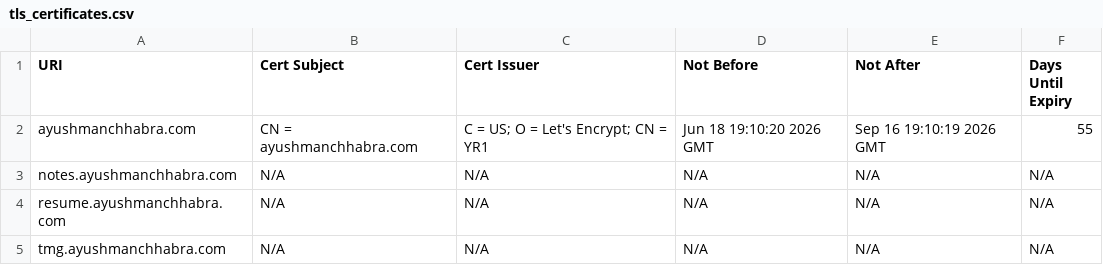
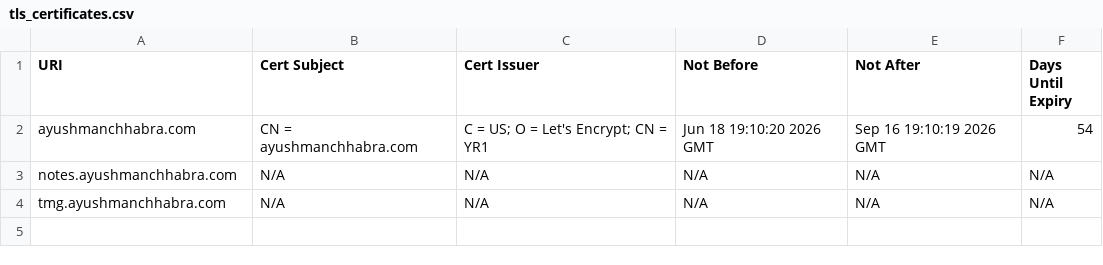
Before and after one commit to ayushmanchhabra/baseline, a CSV file: targets/ayushmanchhabra/tls_certificates.csv, drawn as a sheet.

```diff
--- a/targets/ayushmanchhabra/tls_certificates.csv
+++ b/targets/ayushmanchhabra/tls_certificates.csv
@@ -1,5 +1,4 @@
 URI,Cert Subject,Cert Issuer,Not Before,Not After,Days Until Expiry
-ayushmanchhabra.com,CN = ayushmanchhabra.com,C = US; O = Let's Encrypt; CN = YR1,Jun 18 19:10:20 2026 GMT,Sep 16 19:10:19 2026 GMT,55
+ayushmanchhabra.com,CN = ayushmanchhabra.com,C = US; O = Let's Encrypt; CN = YR1,Jun 18 19:10:20 2026 GMT,Sep 16 19:10:19 2026 GMT,54
 notes.ayushmanchhabra.com,N/A,N/A,N/A,N/A,N/A
-resume.ayushmanchhabra.com,N/A,N/A,N/A,N/A,N/A
 tmg.ayushmanchhabra.com,N/A,N/A,N/A,N/A,N/A
```
Also changed, not shown: targets/asyncawakestudio/dns_records.csv, targets/asyncawakestudio/tls_certificates.csv, 4 other files.
